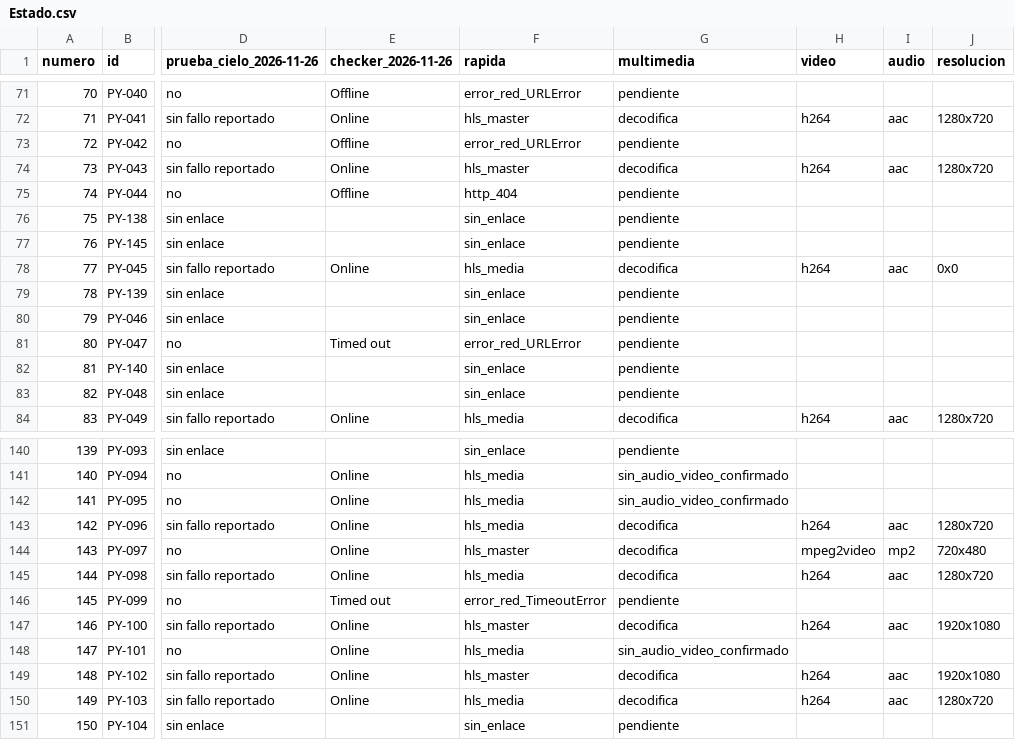
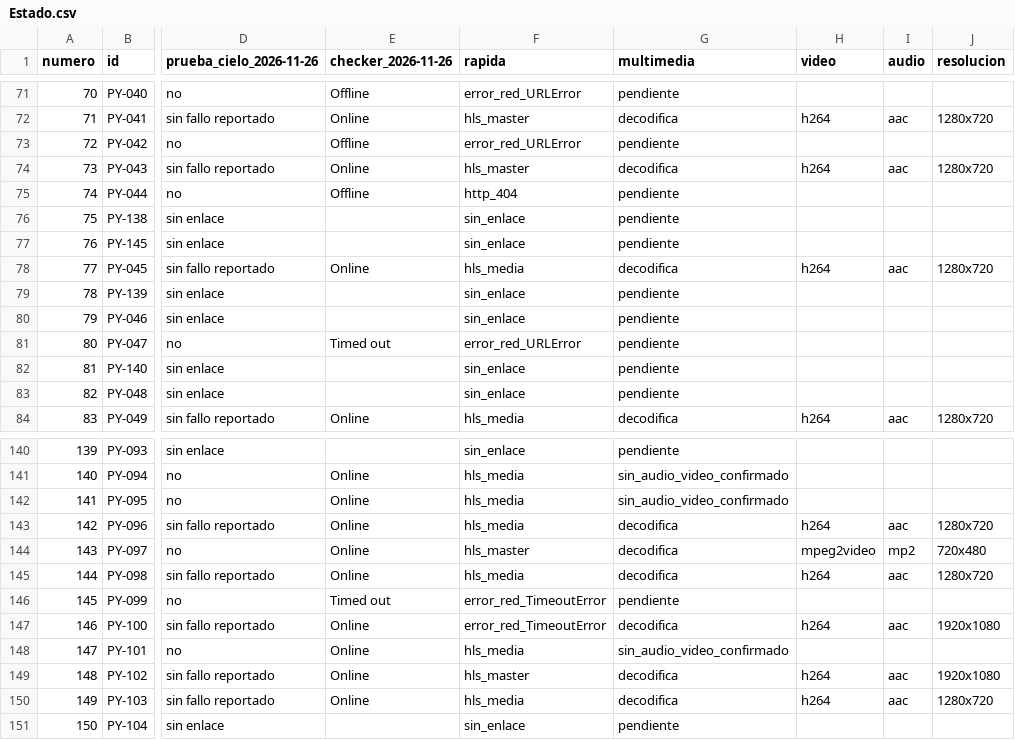
Before and after one commit to arevalosfermin560-pixel/Mi-IPTV, a CSV file: Estado.csv, drawn as a sheet; only a part is shown, gaps mark what is left out; the diff names each change by its address in the sheet, - before the commit and + after, or states it on an @@ line.

```diff
--- a/Estado.csv
+++ b/Estado.csv
-J78 (resolucion): 0x0
+J78 (resolucion): 1280x720
-F147 (rapida): hls_master
+F147 (rapida): error_red_TimeoutError
```
Also changed, not shown: Historial.csv, 1 other file.
